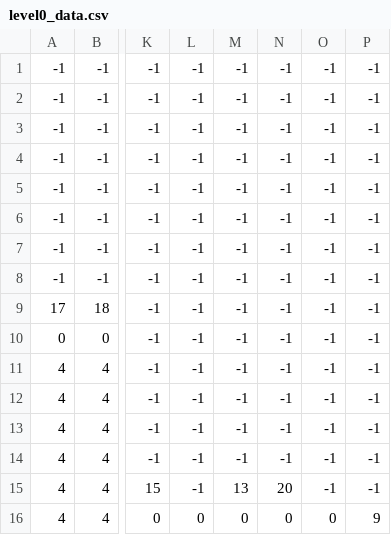
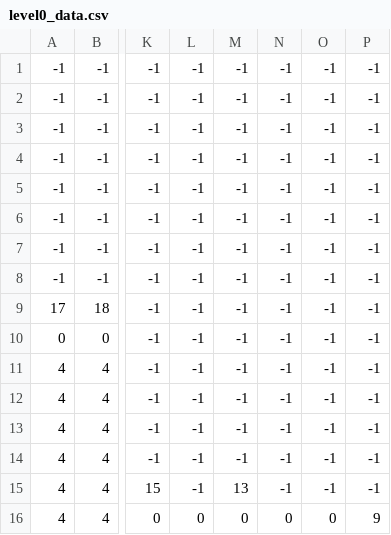
Before and after one commit to Jeury11/PygameScroller, a CSV file: level0_data.csv, drawn as a sheet; only a part is shown, gaps mark what is left out; the diff names each change by its address in the sheet, - before the commit and + after, or states it on an @@ line.

```diff
--- a/level0_data.csv
+++ b/level0_data.csv
-N15: 20
+N15: -1
```
Also changed, not shown: level1_data.csv, level2_data.csv, 1 other file.
